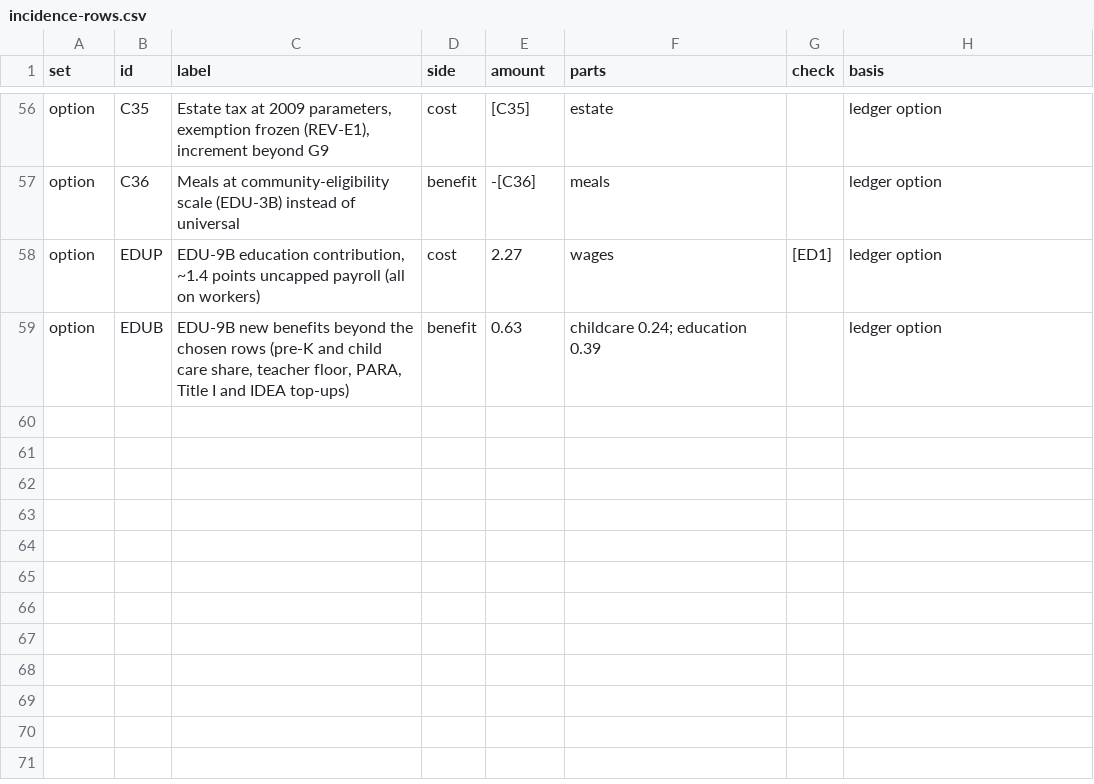
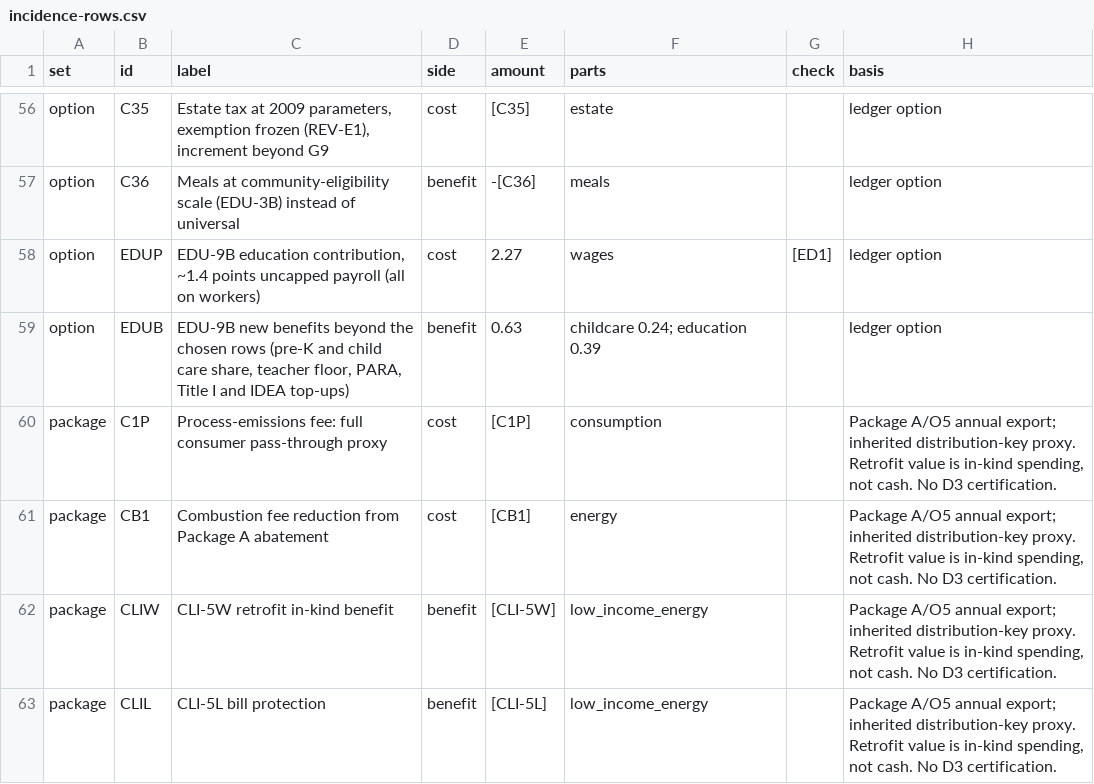
Before and after one commit to fm58cn6g4d-stack/project-2050, a CSV file: index/data/inputs/incidence-rows.csv, drawn as a sheet; only a part is shown, gaps mark what is left out; the diff names each change by its address in the sheet, - before the commit and + after, or states it on an @@ line.

```diff
--- a/index/data/inputs/incidence-rows.csv
+++ b/index/data/inputs/incidence-rows.csv
+row 60: package | C1P | Process-emissions fee: full consumer pass-through proxy | cost | [C1P] | consumption |  | Package A/O5 annual export; inherited distribution-key proxy. Retrofit value is in-kind spending, not cash. No D3 certification.
+row 61: package | CB1 | Combustion fee reduction from Package A abatement | cost | [CB1] | energy |  | Package A/O5 annual export; inherited distribution-key proxy. Retrofit value is in-kind spending, not cash. No D3 certification.
+row 62: package | CLIW | CLI-5W retrofit in-kind benefit | benefit | [CLI-5W] | low_income_energy |  | Package A/O5 annual export; inherited distribution-key proxy. Retrofit value is in-kind spending, not cash. No D3 certification.
+row 63: package | CLIL | CLI-5L bill protection | benefit | [CLI-5L] | low_income_energy |  | Package A/O5 annual export; inherited distribution-key proxy. Retrofit value is in-kind spending, not cash. No D3 certification.
```
Also changed, not shown: index/data/inputs/fiscal-profiles.csv, index/data/inputs/ledger-bills.csv, 47 other files.
